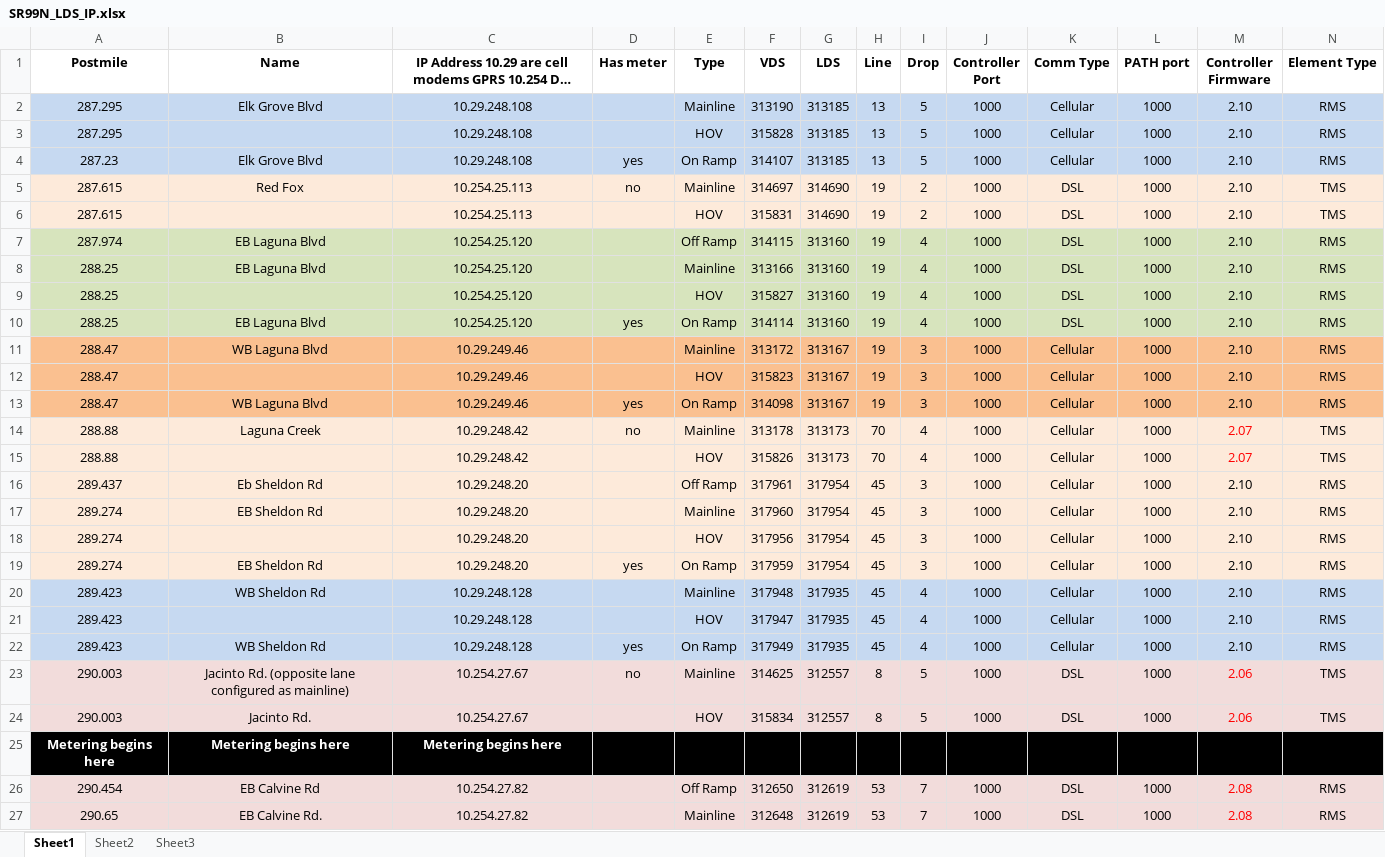
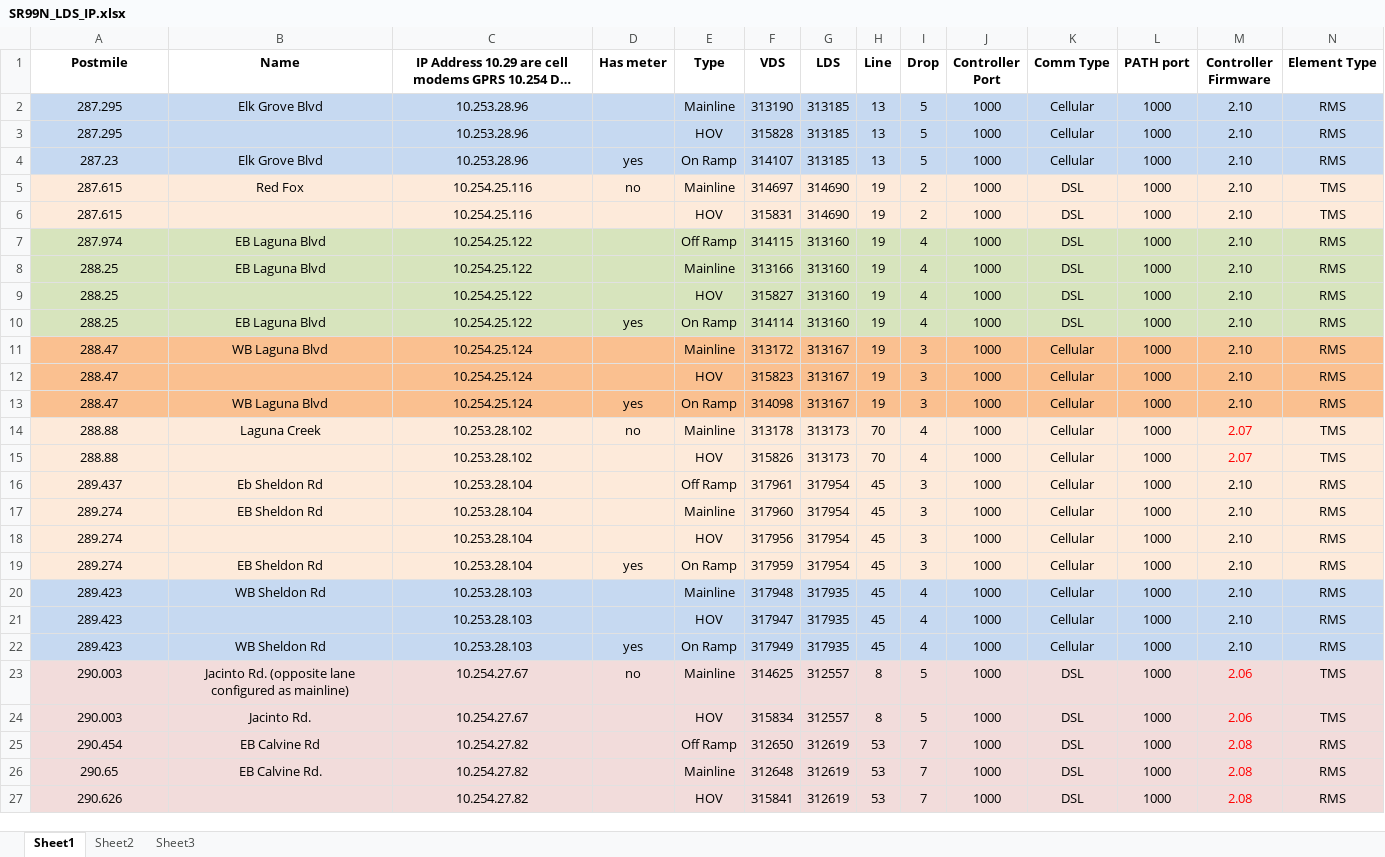
Before and after one commit to jspring/rfs-sr99_ramp_metering, an Excel workbook: doc/SR99N_LDS_IP.xlsx, sheet Sheet1, drawn as a sheet; only a part is shown; the shorter side is filled out with more unchanged rows; long unchanged cells end in …; values as stored, in another font and other column widths than the file's, no borders; rows hold the shown columns only; the diff covers the shown part only; the diff names each change by its address in the sheet, - before the commit and + after, or states it on an @@ line.

Commit message:
modified:   SR99N_LDS_IP.xlsx Updated IP addresses of modems that were changed

```diff
--- a/doc/SR99N_LDS_IP.xlsx (sheet Sheet1)
+++ b/doc/SR99N_LDS_IP.xlsx (sheet Sheet1)
-C2:C4: 10.29.248.108
+C2:C4: 10.253.28.96
-C5:C6: 10.254.25.113
+C5:C6: 10.254.25.116
-C7:C10: 10.254.25.120
+C7:C10: 10.254.25.122
-C11:C13: 10.29.249.46
+C11:C13: 10.254.25.124
-C14:C15: 10.29.248.42
+C14:C15: 10.253.28.102
-C16:C19: 10.29.248.20
+C16:C19: 10.253.28.104
-C20:C22: 10.29.248.128
+C20:C22: 10.253.28.103
-row 25: Metering begins here | Metering begins here | Metering begins here
```
Also changed, not shown: 31 edited cells elsewhere in this sheet.
